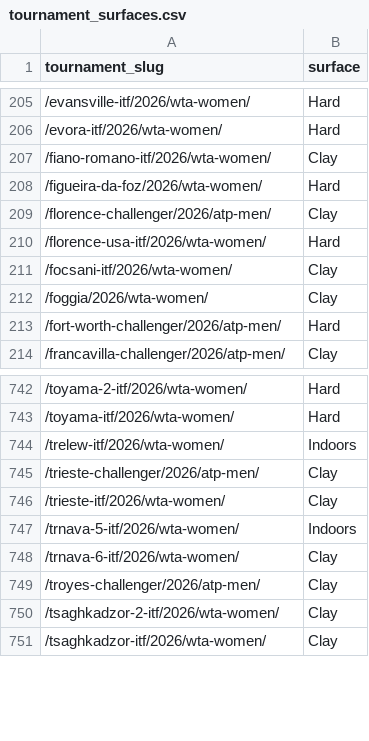
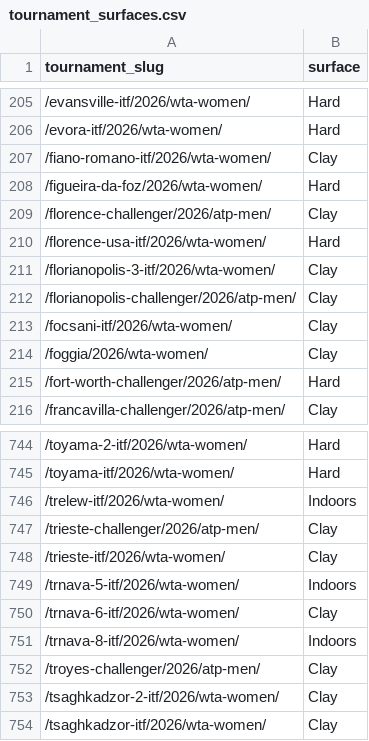
Before and after one commit to andrei0182/pariuri, a CSV file: tennis/data/tournament_surfaces.csv, drawn as a sheet; only a part is shown, gaps mark what is left out.

```diff
--- a/tennis/data/tournament_surfaces.csv
+++ b/tennis/data/tournament_surfaces.csv
@@ -210,2 +210,4 @@ tournament_slug,surface
 /florence-usa-itf/2026/wta-women/,Hard
+/florianopolis-3-itf/2026/wta-women/,Clay
+/florianopolis-challenger/2026/atp-men/,Clay
 /focsani-itf/2026/wta-women/,Clay
@@ -748,2 +750,3 @@ tournament_slug,surface
 /trnava-6-itf/2026/wta-women/,Clay
+/trnava-8-itf/2026/wta-women/,Indoors
 /troyes-challenger/2026/atp-men/,Clay
```
Also changed, not shown: tennis/stats/market_value_log.csv, tennis/stats/model90_log.csv, 5 other files.
